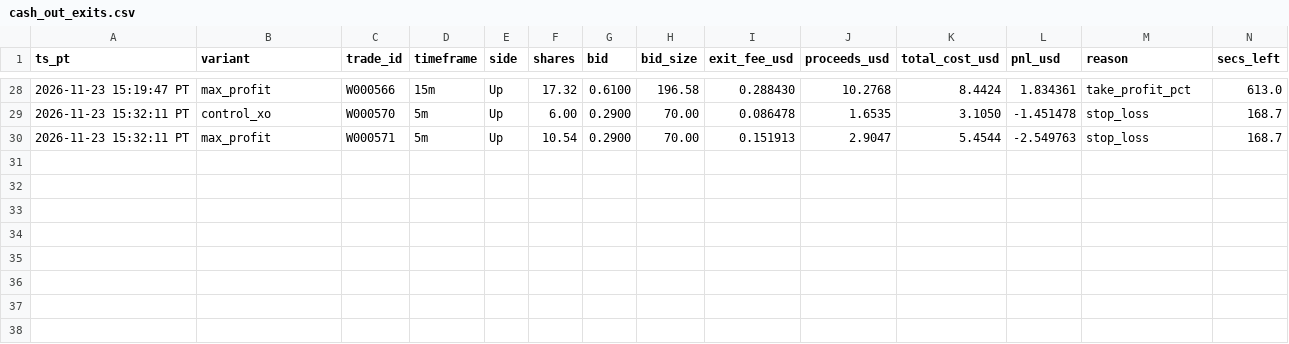
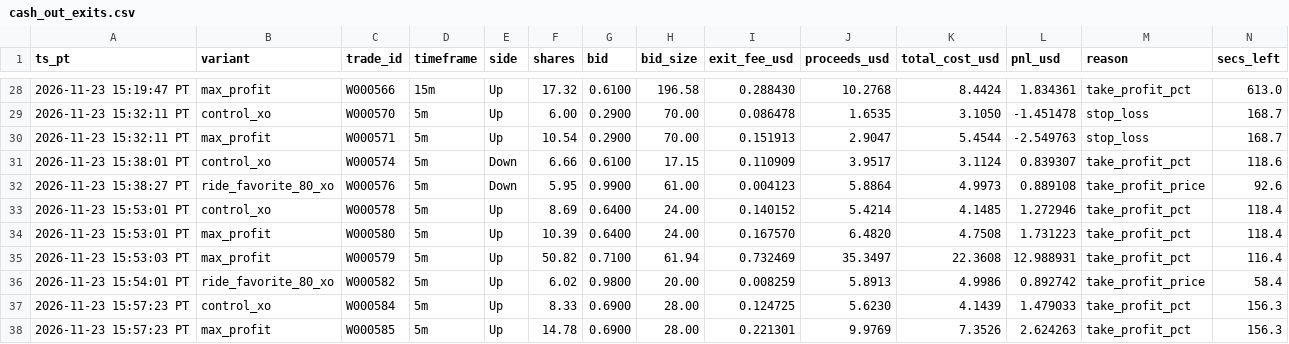
Before and after one commit to michaeldeuchar-dotcom/eth-paper-bot, a CSV file: data/week2/cash_out_exits.csv, drawn as a sheet; only a part is shown, gaps mark what is left out; rows hold the shown columns only; the diff names each change by its address in the sheet, - before the commit and + after, or states it on an @@ line.

```diff
--- a/data/week2/cash_out_exits.csv
+++ b/data/week2/cash_out_exits.csv
+row 31: 2026-11-23 15:38:01 PT | control_xo | W000574 | 5m | Down | 6.66 | 0.6100 | 17.15 | 0.110909 | 3.9517 | 3.1124 | 0.839307 | take_profit_pct | 118.6
+row 32: 2026-11-23 15:38:27 PT | ride_favorite_80_xo | W000576 | 5m | Down | 5.95 | 0.9900 | 61.00 | 0.004123 | 5.8864 | 4.9973 | 0.889108 | take_profit_price | 92.6
+row 33: 2026-11-23 15:53:01 PT | control_xo | W000578 | 5m | Up | 8.69 | 0.6400 | 24.00 | 0.140152 | 5.4214 | 4.1485 | 1.272946 | take_profit_pct | 118.4
+row 34: 2026-11-23 15:53:01 PT | max_profit | W000580 | 5m | Up | 10.39 | 0.6400 | 24.00 | 0.167570 | 6.4820 | 4.7508 | 1.731223 | take_profit_pct | 118.4
+row 35: 2026-11-23 15:53:03 PT | max_profit | W000579 | 5m | Up | 50.82 | 0.7100 | 61.94 | 0.732469 | 35.3497 | 22.3608 | 12.988931 | take_profit_pct | 116.4
+row 36: 2026-11-23 15:54:01 PT | ride_favorite_80_xo | W000582 | 5m | Up | 6.02 | 0.9800 | 20.00 | 0.008259 | 5.8913 | 4.9986 | 0.892742 | take_profit_price | 58.4
+row 37: 2026-11-23 15:57:23 PT | control_xo | W000584 | 5m | Up | 8.33 | 0.6900 | 28.00 | 0.124725 | 5.6230 | 4.1439 | 1.479033 | take_profit_pct | 156.3
+row 38: 2026-11-23 15:57:23 PT | max_profit | W000585 | 5m | Up | 14.78 | 0.6900 | 28.00 | 0.221301 | 9.9769 | 7.3526 | 2.624263 | take_profit_pct | 156.3
```
Also changed, not shown: data/week2/trades_control.csv, data/week2/trades_control_xo.csv, 9 other files.
